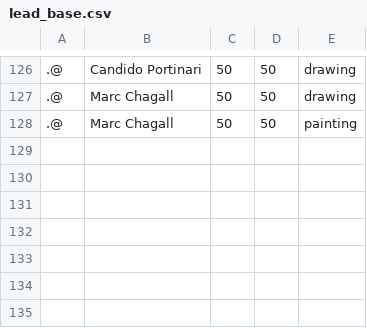
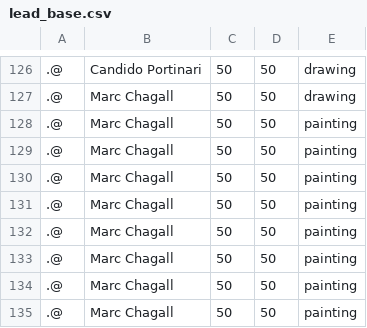
Before and after one commit to cryptogazzetta/Arte, a CSV file: apps/price-suggest/lead_base.csv, drawn as a sheet; only a part is shown, gaps mark what is left out; the diff names each change by its address in the sheet, - before the commit and + after, or states it on an @@ line.

Commit message:
artsy_auctions preprocessor adjusted, price_suggest working with data from artsy_auctions

```diff
--- a/apps/price-suggest/lead_base.csv
+++ b/apps/price-suggest/lead_base.csv
+row 129: .@ | Marc Chagall | 50 | 50 | painting
+row 130: .@ | Marc Chagall | 50 | 50 | painting
+row 131: .@ | Marc Chagall | 50 | 50 | painting
+row 132: .@ | Marc Chagall | 50 | 50 | painting
+row 133: .@ | Marc Chagall | 50 | 50 | painting
+row 134: .@ | Marc Chagall | 50 | 50 | painting
+row 135: .@ | Marc Chagall | 50 | 50 | painting
```
Also changed, not shown: 4 other files.
